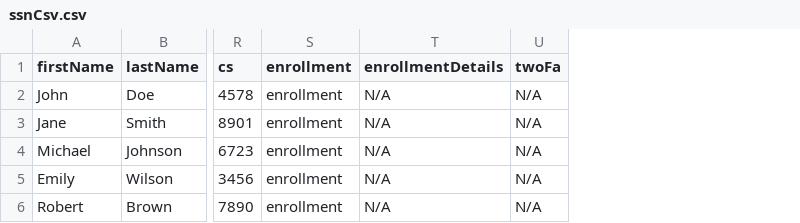
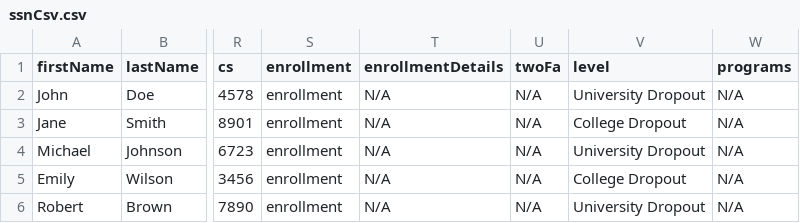
Before and after one commit to rarevisionCommerce/fafullz-api, a CSV file: samples/ssnCsv.csv, drawn as a sheet; only a part is shown, gaps mark what is left out; the diff names each change by its address in the sheet, - before the commit and + after, or states it on an @@ line.

Commit message:
added level and programs

```diff
--- a/samples/ssnCsv.csv
+++ b/samples/ssnCsv.csv
+column V (level), rows 2-6: University Dropout | College Dropout | University Dropout | College Dropout | University Dropout
+column W (programs), rows 2-6: all N/A
```
Also changed, not shown: 3 other files.
